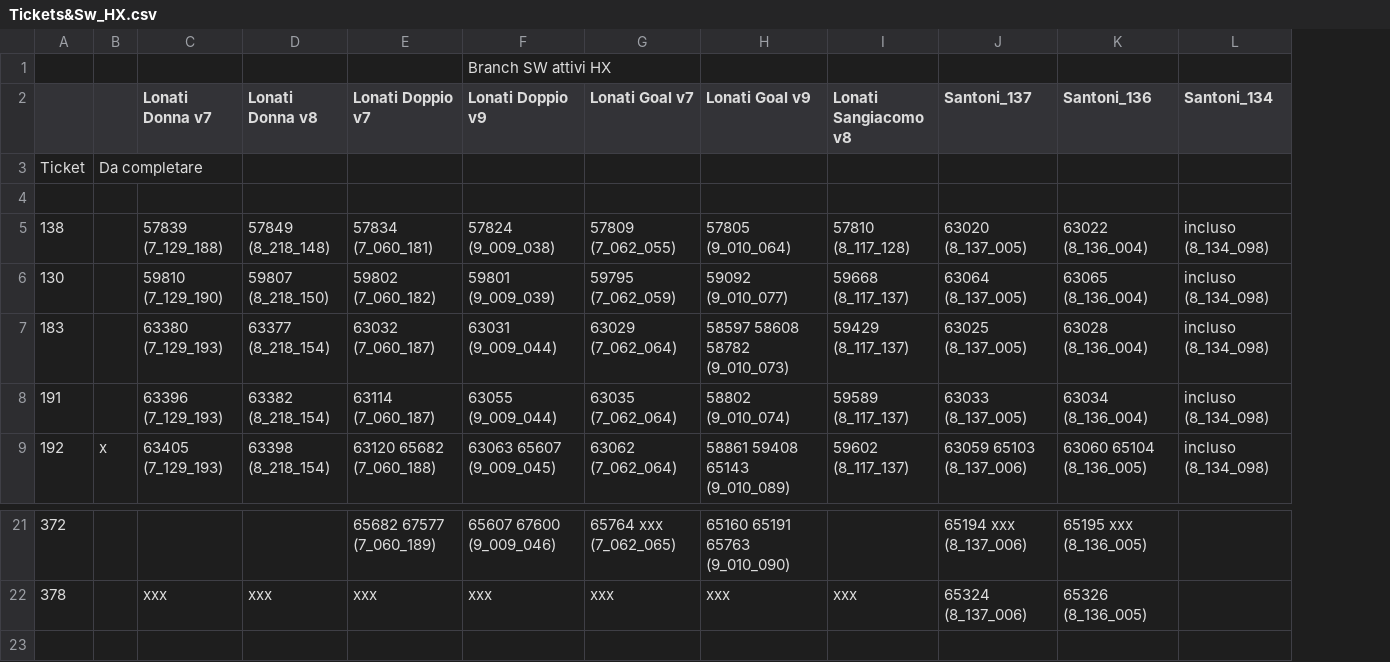
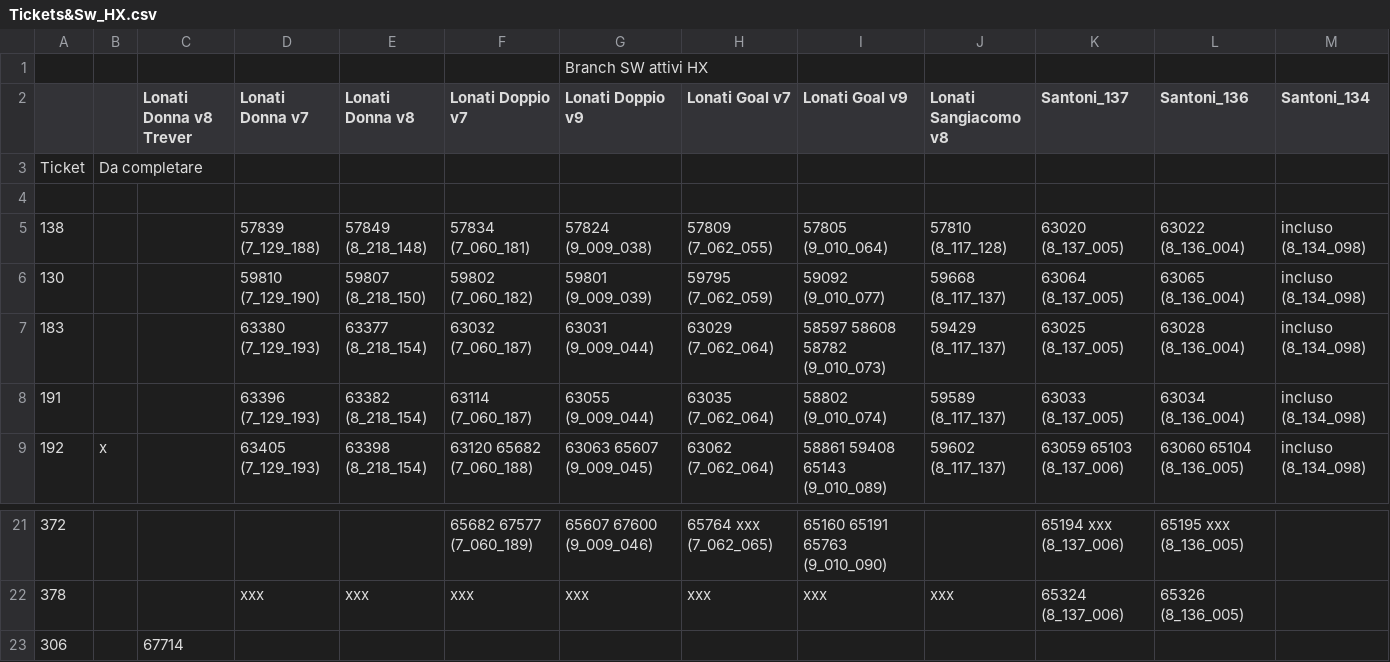
Before and after one commit to foffux/TicketsManagement, a CSV file: Tickets&Sw_HX.csv, drawn as a sheet; only a part is shown, gaps mark what is left out; the diff names each change by its address in the sheet, - before the commit and + after, or states it on an @@ line.

Commit message:
Aggiunta colonna Donna v8 Trever e ticket 306 per HX

```diff
--- a/Tickets&Sw_HX.csv
+++ b/Tickets&Sw_HX.csv
+column C (Lonati Donna v8 Trever), empty
+row 23: 306 |  | 67714
```
